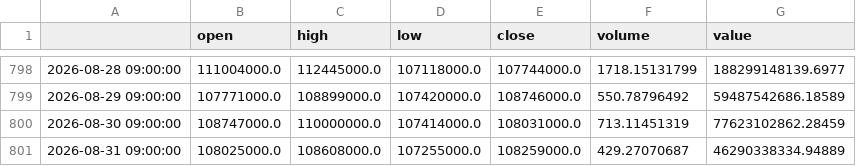
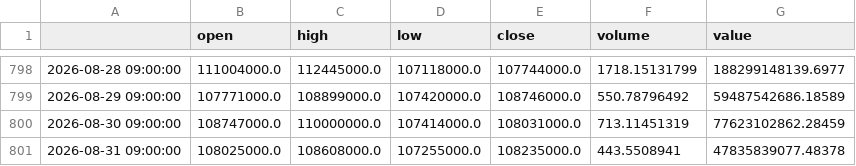
Before and after one commit to bseong23/auto, a CSV file: docs/data/KRW-BTC_day_800.csv, drawn as a sheet; only a part is shown, gaps mark what is left out.

```diff
--- a/docs/data/KRW-BTC_day_800.csv
+++ b/docs/data/KRW-BTC_day_800.csv
@@ -800,2 +800,2 @@
 2026-08-30 09:00:00,108747000.0,110000000.0,107414000.0,108031000.0,713.11451319,77623102862.28459
-2026-08-31 09:00:00,108025000.0,108608000.0,107255000.0,108259000.0,429.27070687,46290338334.94889
+2026-08-31 09:00:00,108025000.0,108608000.0,107255000.0,108235000.0,443.5508941,47835839077.48378
```
Also changed, not shown: 19 other files.
